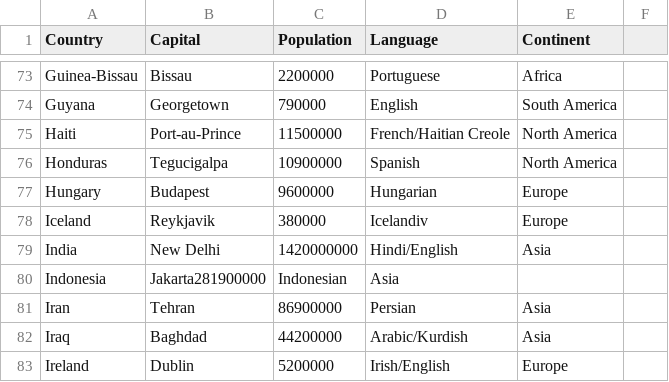
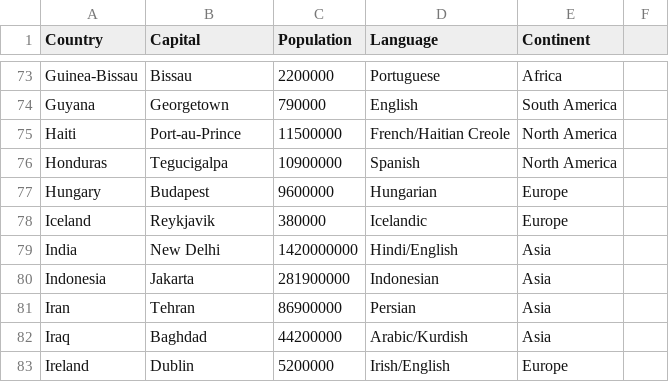
Before and after one commit to ykobos/python-learning-journal, a CSV file: countries.csv, drawn as a sheet; only a part is shown, gaps mark what is left out.

Commit message:
Add files via upload

```diff
--- a/countries.csv
+++ b/countries.csv
@@ -77,5 +77,5 @@ Honduras,Tegucigalpa,10900000,Spanish,North America
 Hungary,Budapest,9600000,Hungarian,Europe
-Iceland,Reykjavik,380000,Icelandiv,Europe
+Iceland,Reykjavik,380000,Icelandic,Europe
 India,New Delhi,1420000000,Hindi/English,Asia
-Indonesia,Jakarta281900000,Indonesian,Asia
+Indonesia,Jakarta,281900000,Indonesian,Asia
 Iran,Tehran,86900000,Persian,Asia
```
